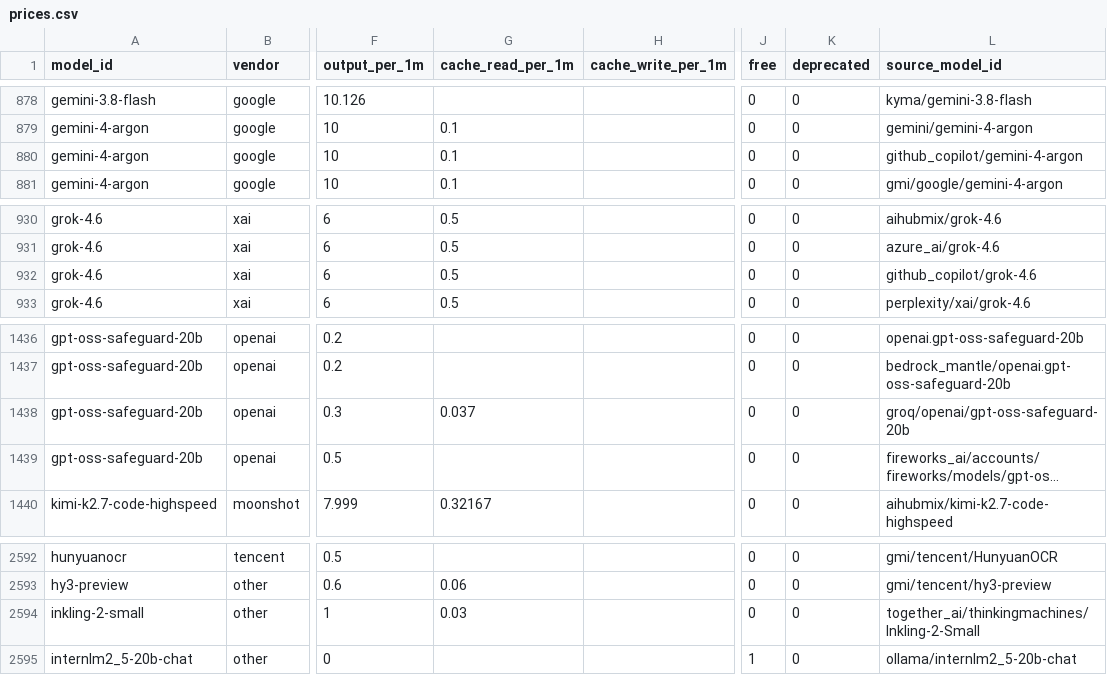
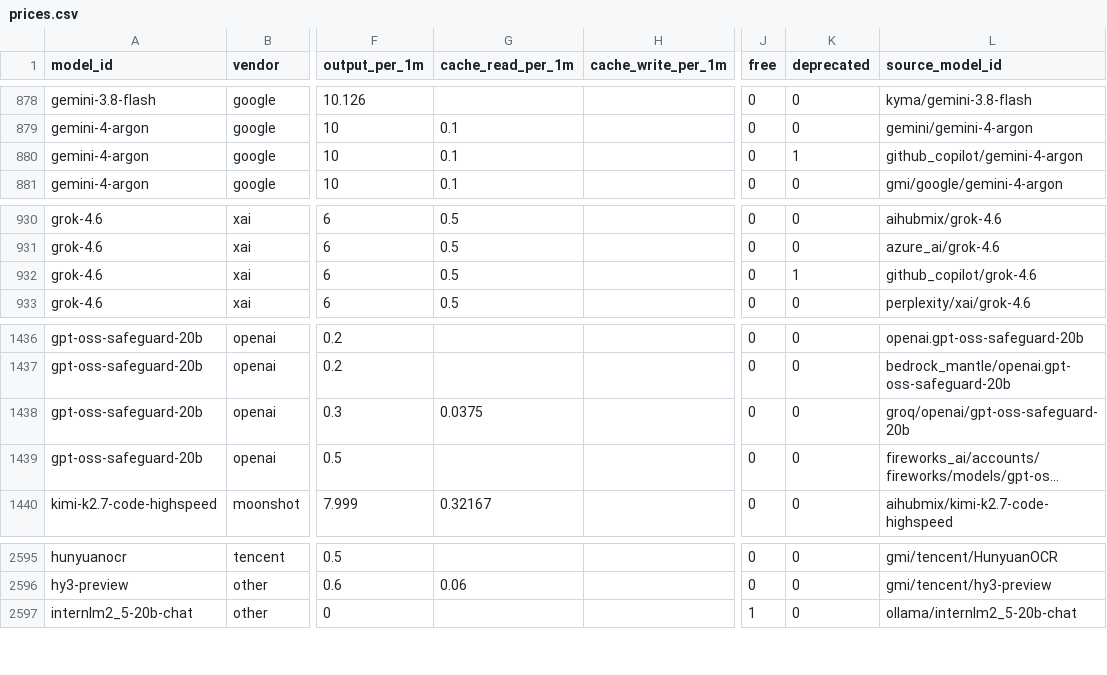
Before and after one commit to moutsea/llm-price-index, a CSV file: data/prices.csv, drawn as a sheet; only a part is shown, gaps mark what is left out; long unchanged cells end in …; the diff covers the shown part only; the diff names each change by its address in the sheet, - before the commit and + after, or states it on an @@ line.

```diff
--- a/data/prices.csv
+++ b/data/prices.csv
-K880 (deprecated): 0
+K880 (deprecated): 1
-K932 (deprecated): 0
+K932 (deprecated): 1
-G1438 (cache_read_per_1m): 0.037
+G1438 (cache_read_per_1m): 0.0375
@@ row 2594 moved to row 1636: inkling-2-small @@
```
Also changed, not shown: 2 added rows and 4 edited cells elsewhere in this file, 3 other files.
